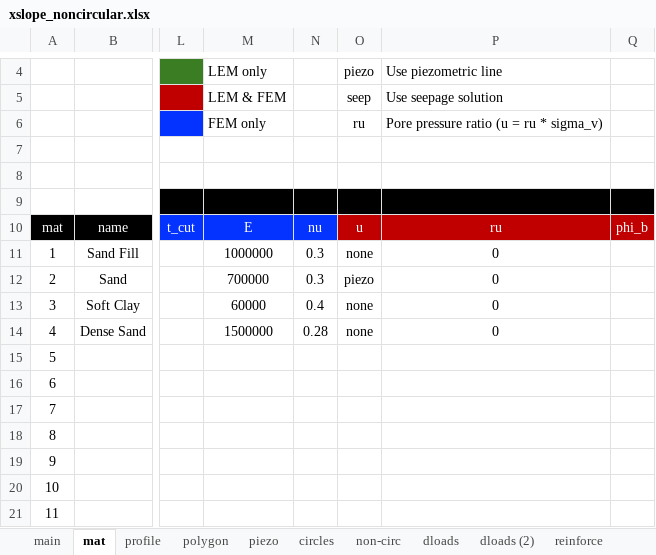
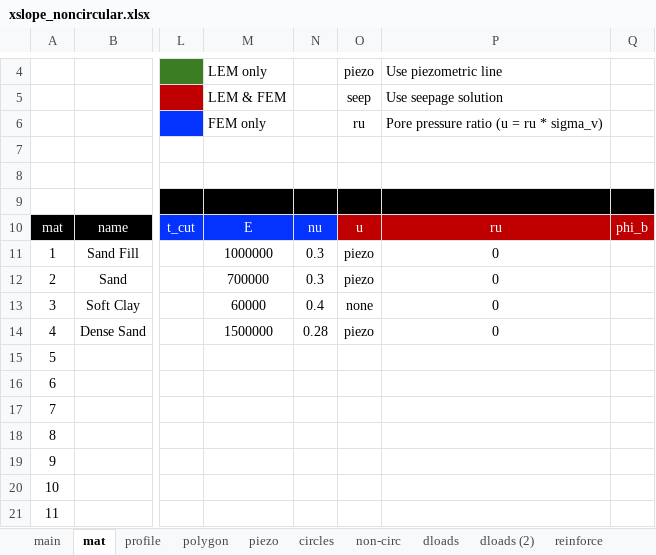
Before and after one commit to njones61/xslope, an Excel workbook: docs/lem/files/xslope_noncircular.xlsx, sheet mat, drawn as a sheet; only a part is shown, gaps mark what is left out; values as stored, in another font and other column widths than the file's, no borders; conditional formats not drawn; the diff names each change by its address in the sheet, - before the commit and + after, or states it on an @@ line.

```diff
--- a/docs/lem/files/xslope_noncircular.xlsx (sheet mat)
+++ b/docs/lem/files/xslope_noncircular.xlsx (sheet mat)
-O11: none
+O11: piezo
-O14: none
+O14: piezo
```
Also changed, not shown: sheet reinforce, sheet profile, sheet polygon, sheet main, sheet dloads, sheet dloads (2), 6 other files.
